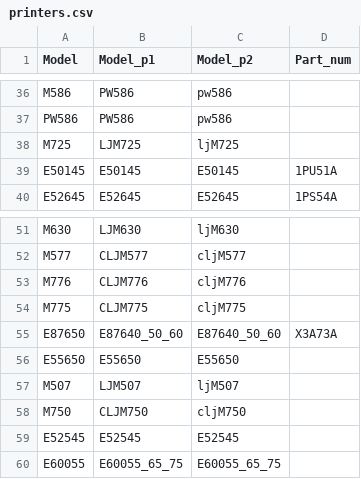
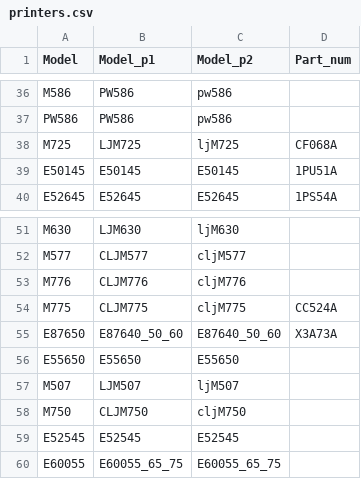
Before and after one commit to Boby360/HP_Printer_Firmware_Get, a CSV file: printers.csv, drawn as a sheet; only a part is shown, gaps mark what is left out.

Commit message:
Update printers.csv

```diff
--- a/printers.csv
+++ b/printers.csv
@@ -37,3 +37,3 @@ M586,PW586,pw586,
 PW586,PW586,pw586,
-M725,LJM725,ljM725,
+M725,LJM725,ljM725,CF068A
 E50145,E50145,E50145,1PU51A
@@ -53,3 +53,3 @@ M577,CLJM577,cljM577,
 M776,CLJM776,cljM776,
-M775,CLJM775,cljM775,
+M775,CLJM775,cljM775,CC524A
 E87650,E87640_50_60,E87640_50_60,X3A73A
```
